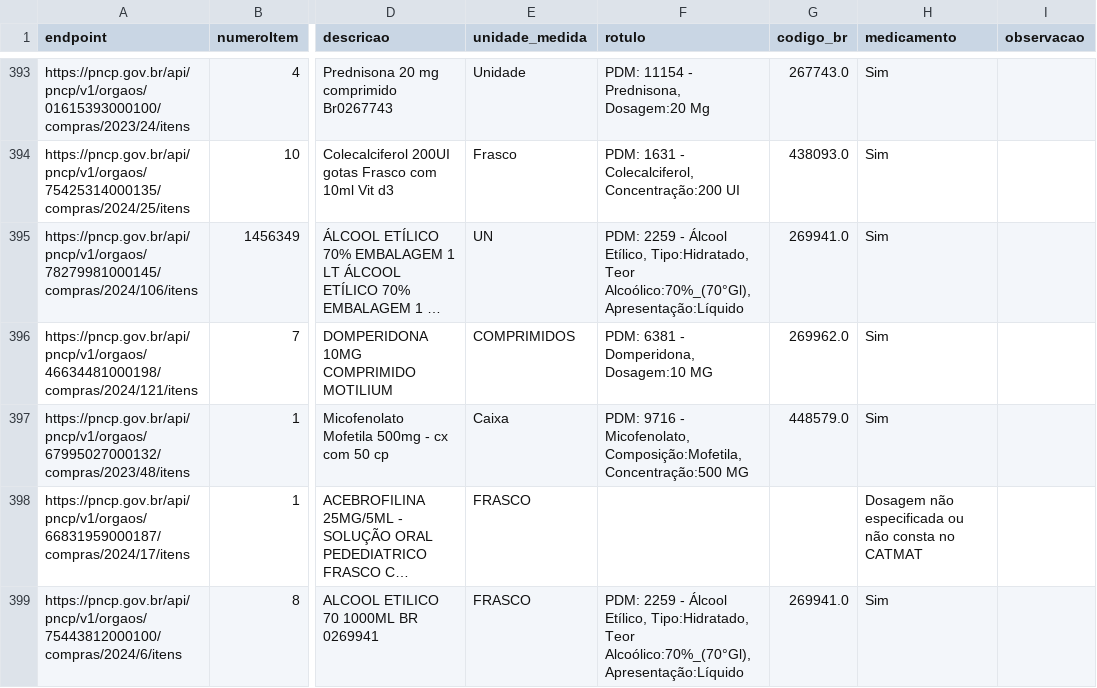
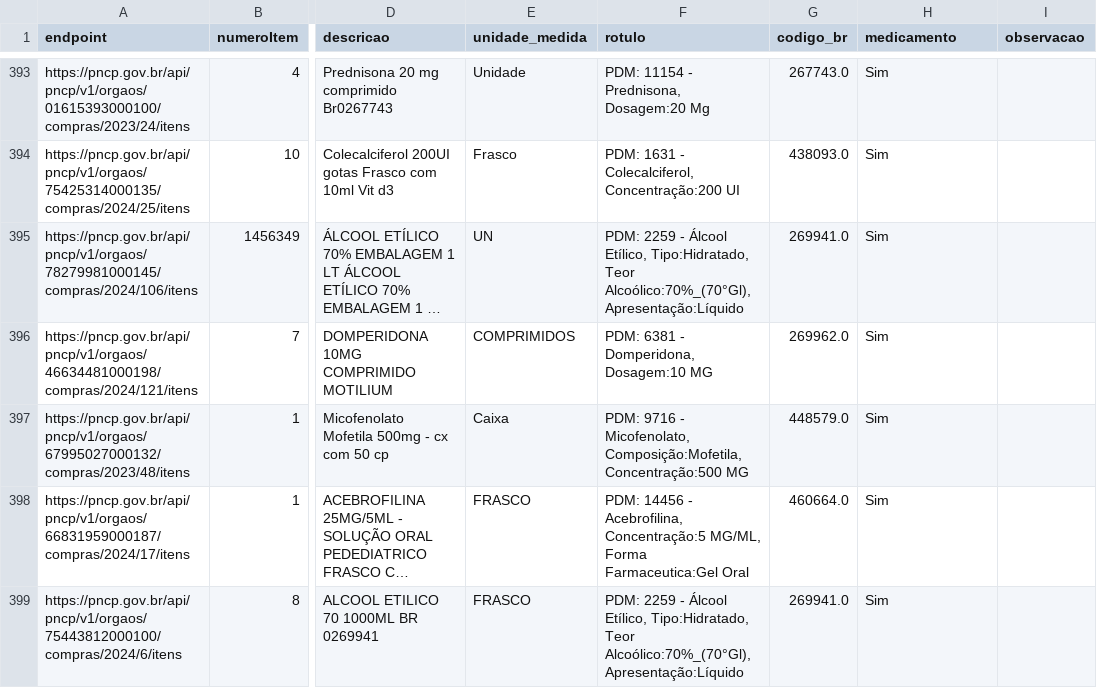
Before and after one commit to Transparencia-Brasil/cesta-de-precos-pncp, a CSV file: tasks/experimento-LLM/inputs/medicamentos-rotulados.csv, drawn as a sheet; only a part is shown, gaps mark what is left out; long unchanged cells end in …; the diff covers the shown part only; the diff names each change by its address in the sheet, - before the commit and + after, or states it on an @@ line.

```diff
--- a/tasks/experimento-LLM/inputs/medicamentos-rotulados.csv
+++ b/tasks/experimento-LLM/inputs/medicamentos-rotulados.csv
-F398 (rotulo): (empty)
+F398 (rotulo): PDM: 14456 - Acebrofilina, Concentração:5 MG/ML, Forma Farmaceutica:Gel Oral
-G398 (codigo_br): (empty)
+G398 (codigo_br): 460664.0
-H398 (medicamento): Dosagem não especificada ou não consta no CATMAT
+H398 (medicamento): Sim
```
Also changed, not shown: 22 edited cells elsewhere in this file, 11 other files.
